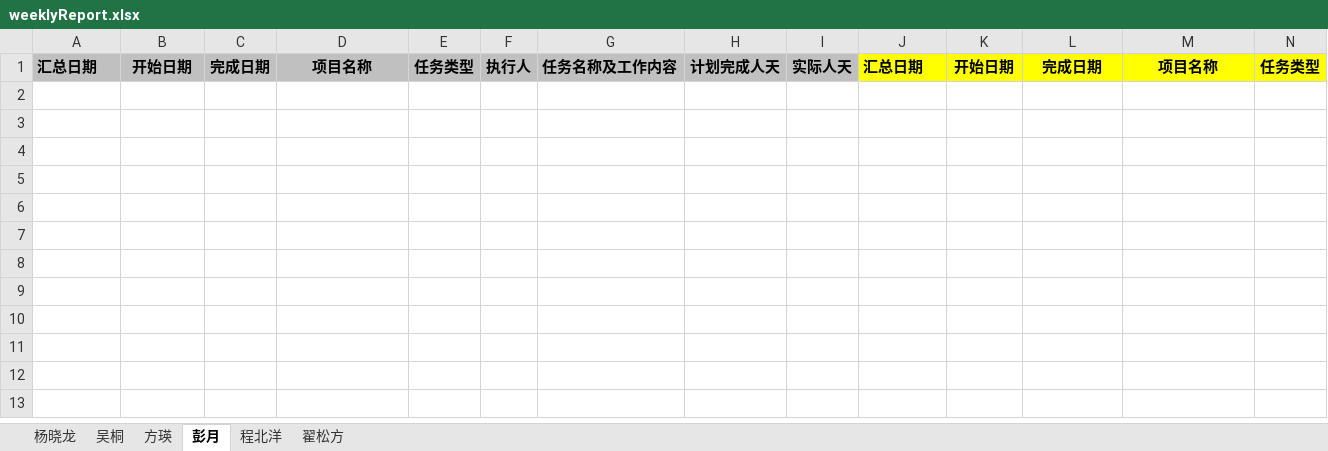
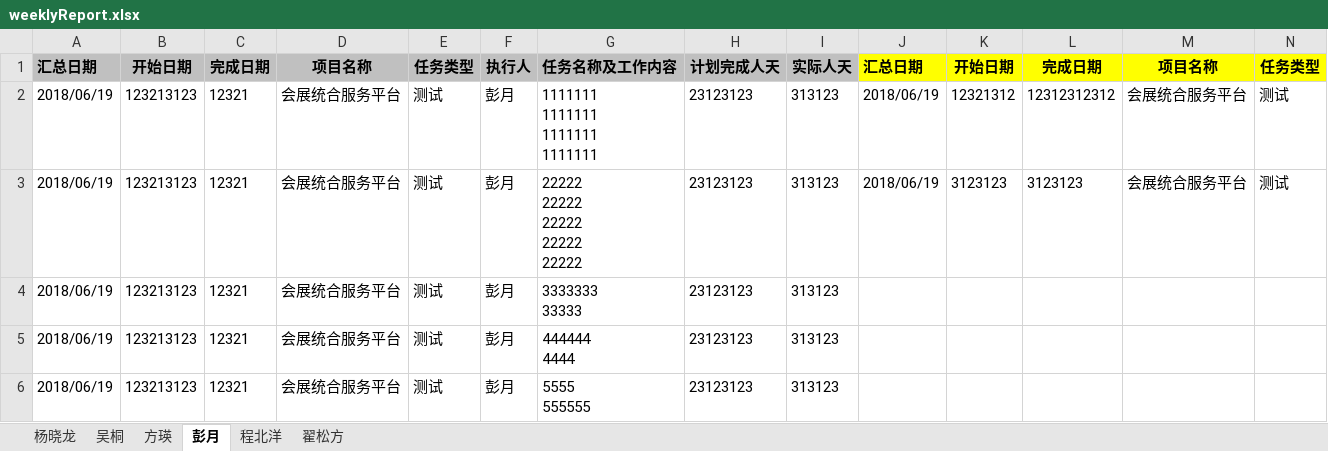
Before and after one commit to henryyang0820/weeklyReport, an Excel workbook: weeklyReport.xlsx, sheet 彭月, drawn as a sheet; only a part is shown; values as stored, in another font and other column widths than the file's, no borders; rows hold the shown columns only; ↵ is a line break in a cell; the diff names each change by its address in the sheet, - before the commit and + after, or states it on an @@ line.

Commit message:
pushed by GitPython

```diff
--- a/weeklyReport.xlsx (sheet 彭月)
+++ b/weeklyReport.xlsx (sheet 彭月)
+row 2: 2018/06/19 | 123213123 | 12321 | 会展统合服务平台 | 测试 | 彭月 | 1111111 ↵ 1111111 ↵ 1111111 ↵ 1111111 | 23123123 | 313123 | 2018/06/19 | 12321312 | 12312312312 | 会展统合服务平台 | 测试
+row 3: 2018/06/19 | 123213123 | 12321 | 会展统合服务平台 | 测试 | 彭月 | 22222 ↵ 22222 ↵ 22222 ↵ 22222 ↵ 22222 | 23123123 | 313123 | 2018/06/19 | 3123123 | 3123123 | 会展统合服务平台 | 测试
+row 4: 2018/06/19 | 123213123 | 12321 | 会展统合服务平台 | 测试 | 彭月 | 3333333 ↵ 33333 | 23123123 | 313123
+row 5: 2018/06/19 | 123213123 | 12321 | 会展统合服务平台 | 测试 | 彭月 | 444444 ↵ 4444 | 23123123 | 313123
+row 6: 2018/06/19 | 123213123 | 12321 | 会展统合服务平台 | 测试 | 彭月 | 5555 ↵ 555555 | 23123123 | 313123
```
